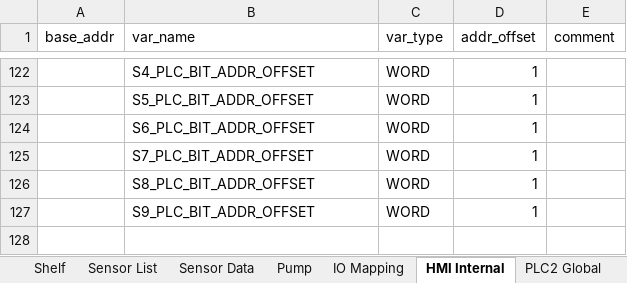
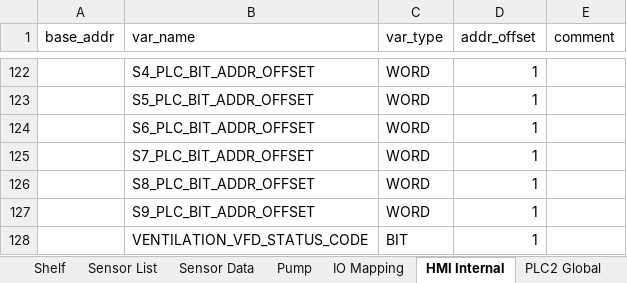
Before and after one commit to T2HOPETECHNIK/Ellemento, an Excel workbook: rack_control/global_variable_template.xlsx, sheet HMI Internal, drawn as a sheet; only a part is shown, gaps mark what is left out; values as stored, in another font and other column widths than the file's, no borders; the diff names each change by its address in the sheet, - before the commit and + after, or states it on an @@ line.

Commit message:
Enabled the various ventilation sensors.

```diff
--- a/rack_control/global_variable_template.xlsx (sheet HMI Internal)
+++ b/rack_control/global_variable_template.xlsx (sheet HMI Internal)
+row 128:  | VENTILATION_VFD_STATUS_CODE | BIT | 1
```
Also changed, not shown: sheet Constants, 8 other files.
